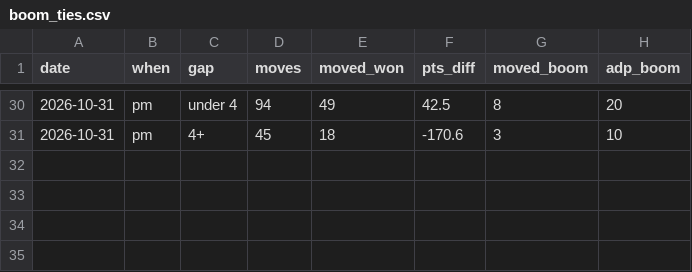
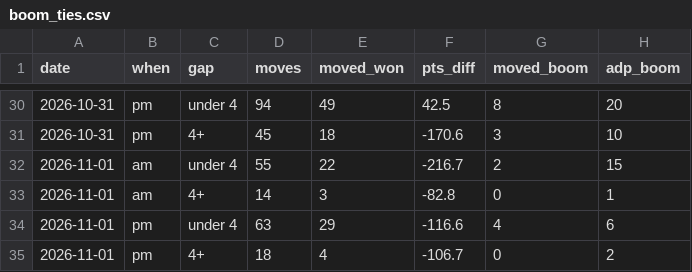
Before and after one commit to JonBoyBeats/br_rankings, a CSV file: analysis/nba/boom_ties.csv, drawn as a sheet; only a part is shown, gaps mark what is left out; the diff names each change by its address in the sheet, - before the commit and + after, or states it on an @@ line.

```diff
--- a/analysis/nba/boom_ties.csv
+++ b/analysis/nba/boom_ties.csv
+row 32: 2026-11-01 | am | under 4 | 55 | 22 | -216.7 | 2 | 15
+row 33: 2026-11-01 | am | 4+ | 14 | 3 | -82.8 | 0 | 1
+row 34: 2026-11-01 | pm | under 4 | 63 | 29 | -116.6 | 4 | 6
+row 35: 2026-11-01 | pm | 4+ | 18 | 4 | -106.7 | 0 | 2
```
Also changed, not shown: analysis/nba/ledger.csv, analysis/nba/report/misses.csv, 2 other files.
